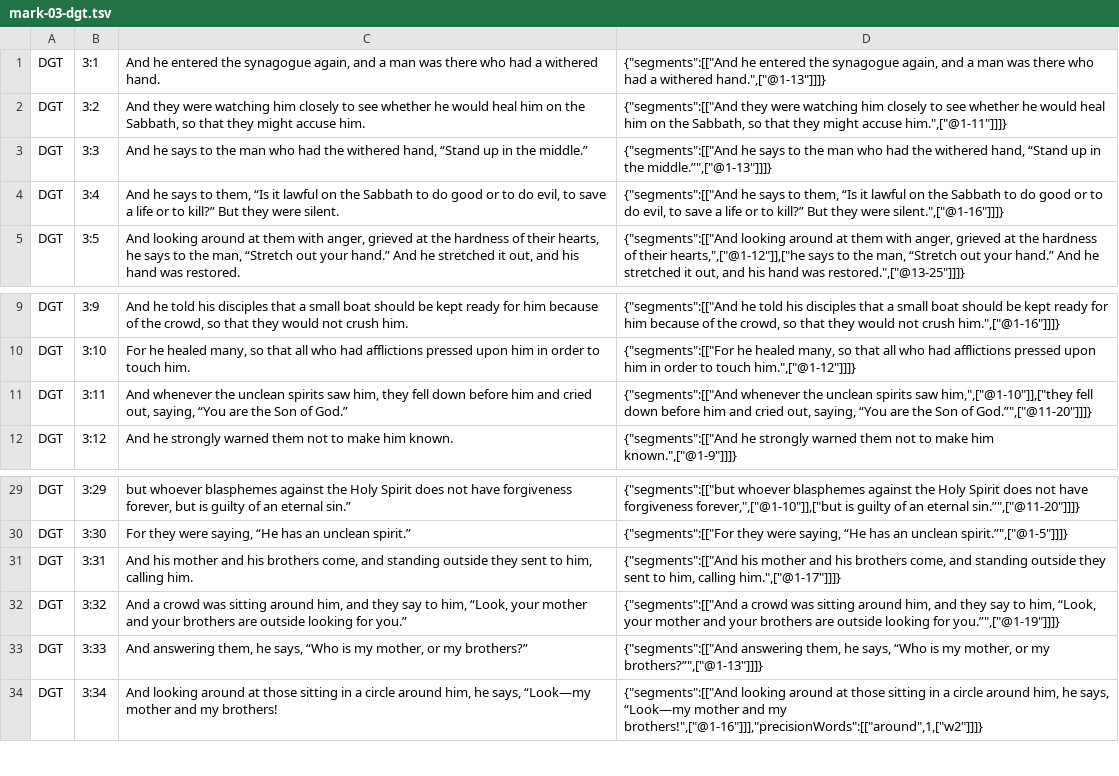
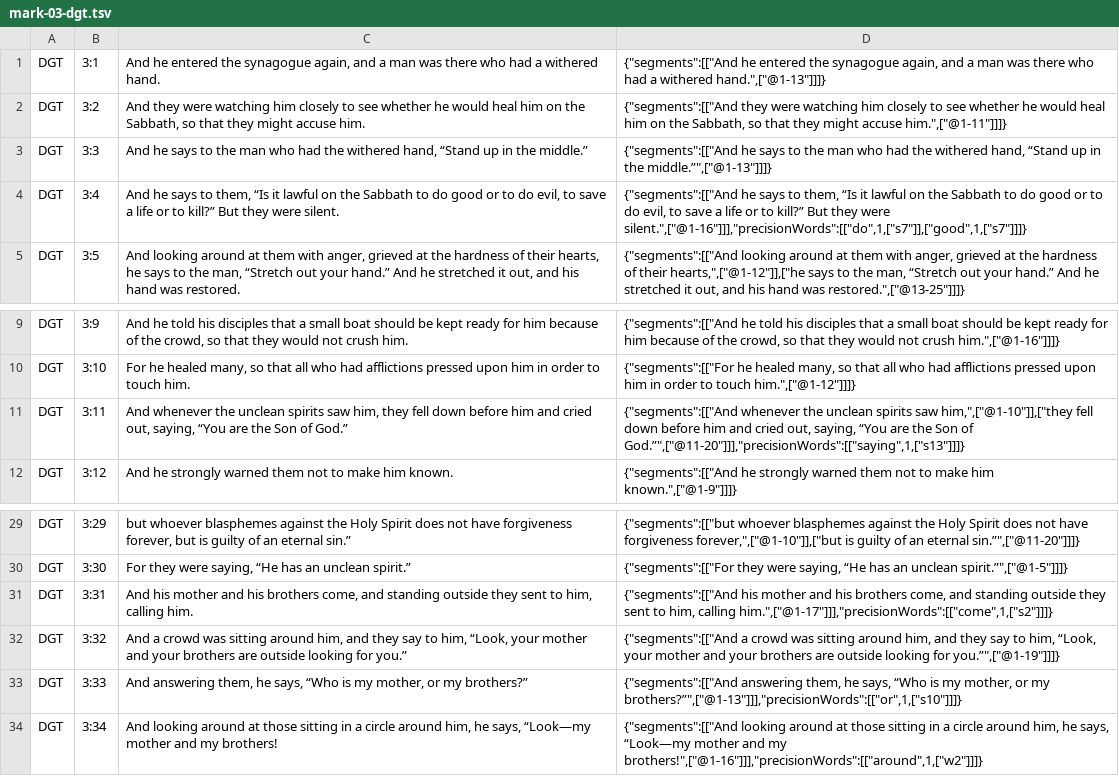
Before and after one commit to darethehair/DGTBible, a TSV file: data/authoring/mark-03-dgt.tsv, drawn as a sheet; only a part is shown, gaps mark what is left out.

Commit message:
Review Mark synthetic alignments in mark-03-dgt.tsv

```diff
--- a/data/authoring/mark-03-dgt.tsv
+++ b/data/authoring/mark-03-dgt.tsv
@@ -3,3 +3,3 @@ DGT	3:2	And they were watching him closely to see whether he would heal him on t
 DGT	3:3	And he says to the man who had the withered hand, “Stand up in the middle.”	{"segments":[["And he says to the man who had the withered hand, “Stand up in the middle.”",["@1-13"]]]}
-DGT	3:4	And he says to them, “Is it lawful on the Sabbath to do good or to do evil, to save a life or to kill?” But they were silent.	{"segments":[["And he says to them, “Is it lawful on the Sabbath to do good or to do evil, to save a life or to kill?” But they were silent.",["@1-16"]]]}
+DGT	3:4	And he says to them, “Is it lawful on the Sabbath to do good or to do evil, to save a life or to kill?” But they were silent.	{"segments":[["And he says to them, “Is it lawful on the Sabbath to do good or to do evil, to save a life or to kill?” But they were silent.",["@1-16"]]],"precisionWords":[["do",1,["s7"]],["good",1,["s7"]]]}
 DGT	3:5	And looking around at them with anger, grieved at the hardness of their hearts, he says to the man, “Stretch out your hand.” And he stretched it out, and his hand was restored.	{"segments":[["And looking around at them with anger, grieved at the hardness of their hearts,",["@1-12"]],["he says to the man, “Stretch out your hand.” And he stretched it out, and his hand was restored.",["@13-25"]]]}
@@ -10,3 +10,3 @@ DGT	3:9	And he told his disciples that a small boat should be kept ready for him
 DGT	3:10	For he healed many, so that all who had afflictions pressed upon him in order to touch him.	{"segments":[["For he healed many, so that all who had afflictions pressed upon him in order to touch him.",["@1-12"]]]}
-DGT	3:11	And whenever the unclean spirits saw him, they fell down before him and cried out, saying, “You are the Son of God.”	{"segments":[["And whenever the unclean spirits saw him,",["@1-10"]],["they fell down before him and cried out, saying, “You are the Son of God.”",["@11-20"]]]}
+DGT	3:11	And whenever the unclean spirits saw him, they fell down before him and cried out, saying, “You are the Son of God.”	{"segments":[["And whenever the unclean spirits saw him,",["@1-10"]],["they fell down before him and cried out, saying, “You are the Son of God.”",["@11-20"]]],"precisionWords":[["saying",1,["s13"]]]}
 DGT	3:12	And he strongly warned them not to make him known.	{"segments":[["And he strongly warned them not to make him known.",["@1-9"]]]}
@@ -30,5 +30,5 @@ DGT	3:29	but whoever blasphemes against the Holy Spirit does not have forgivenes
 DGT	3:30	For they were saying, “He has an unclean spirit.”	{"segments":[["For they were saying, “He has an unclean spirit.”",["@1-5"]]]}
-DGT	3:31	And his mother and his brothers come, and standing outside they sent to him, calling him.	{"segments":[["And his mother and his brothers come, and standing outside they sent to him, calling him.",["@1-17"]]]}
+DGT	3:31	And his mother and his brothers come, and standing outside they sent to him, calling him.	{"segments":[["And his mother and his brothers come, and standing outside they sent to him, calling him.",["@1-17"]]],"precisionWords":[["come",1,["s2"]]]}
 DGT	3:32	And a crowd was sitting around him, and they say to him, “Look, your mother and your brothers are outside looking for you.”	{"segments":[["And a crowd was sitting around him, and they say to him, “Look, your mother and your brothers are outside looking for you.”",["@1-19"]]]}
-DGT	3:33	And answering them, he says, “Who is my mother, or my brothers?”	{"segments":[["And answering them, he says, “Who is my mother, or my brothers?”",["@1-13"]]]}
+DGT	3:33	And answering them, he says, “Who is my mother, or my brothers?”	{"segments":[["And answering them, he says, “Who is my mother, or my brothers?”",["@1-13"]]],"precisionWords":[["or",1,["s10"]]]}
 DGT	3:34	And looking around at those sitting in a circle around him, he says, “Look—my mother and my brothers!	{"segments":[["And looking around at those sitting in a circle around him, he says, “Look—my mother and my brothers!",["@1-16"]]],"precisionWords":[["around",1,["w2"]]]}
```
